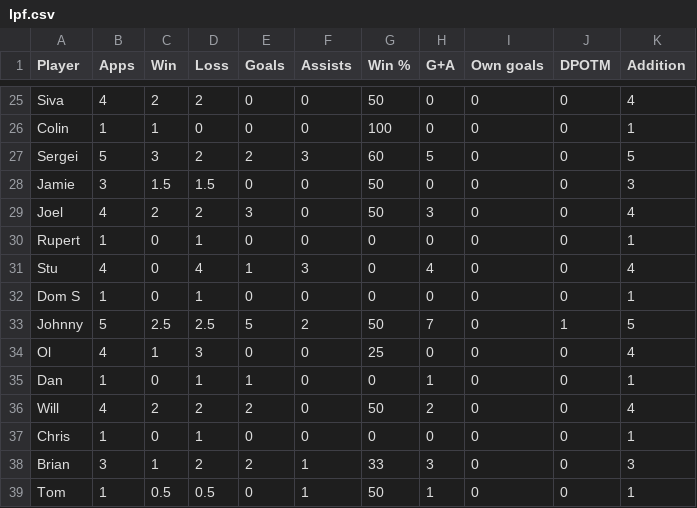
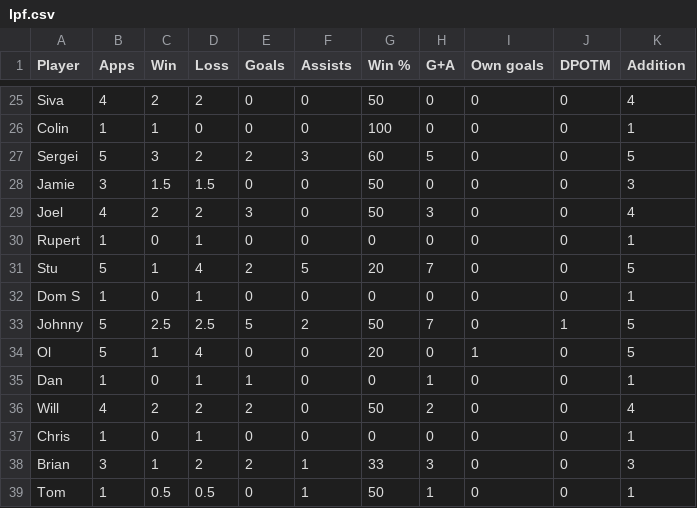
Before and after one commit to louismaughan/lpf, a CSV file: lpf.csv, drawn as a sheet; only a part is shown, gaps mark what is left out; the diff covers the shown part only.

```diff
--- a/lpf.csv
+++ b/lpf.csv
@@ -30,6 +30,6 @@ Joel,4,2,2,3,0,50,3,0,0,4
 Rupert,1,0,1,0,0,0,0,0,0,1
-Stu,4,0,4,1,3,0,4,0,0,4
+Stu,5,1,4,2,5,20,7,0,0,5
 Dom S,1,0,1,0,0,0,0,0,0,1
 Johnny,5,2.5,2.5,5,2,50,7,0,1,5
-Ol,4,1,3,0,0,25,0,0,0,4
+Ol,5,1,4,0,0,20,0,1,0,5
 Dan,1,0,1,1,0,0,1,0,0,1
```
Also changed, not shown: 3 added rows and 58 edited cells elsewhere in this file.
